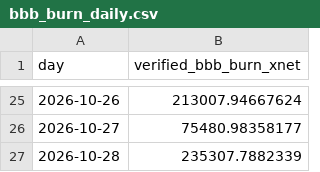
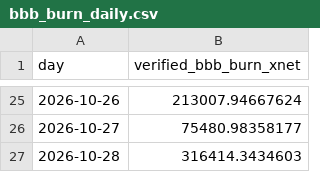
Before and after one commit to xnet-community-data/xnet-data-integration, a CSV file: data/derived/bbb_burn_daily.csv, drawn as a sheet; only a part is shown, gaps mark what is left out.

Commit message:
Publish XNET live state (full)

```diff
--- a/data/derived/bbb_burn_daily.csv
+++ b/data/derived/bbb_burn_daily.csv
@@ -26,2 +26,2 @@ day,verified_bbb_burn_xnet
 2026-10-27,75480.98358177
-2026-10-28,235307.7882339
+2026-10-28,316414.3434603
```
Also changed, not shown: data/xnet_supply_daily.csv, 20 other files.
